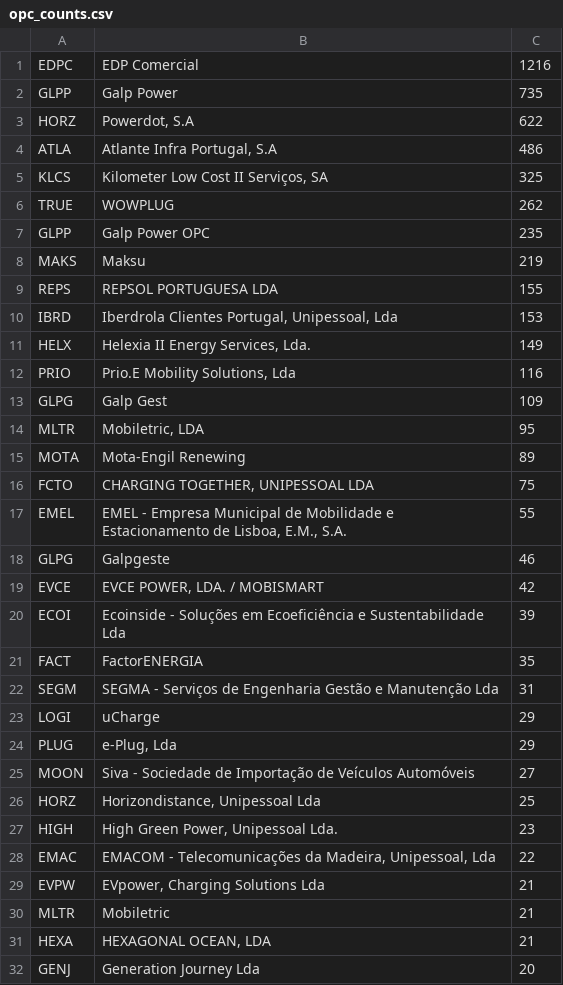
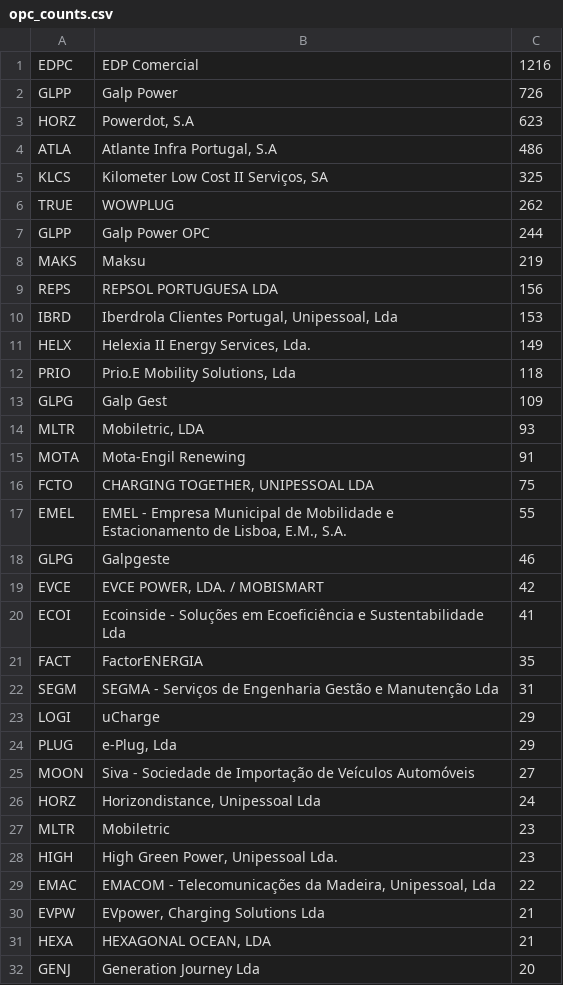
Before and after one commit to avataranedotas/get_NAP_mobie, a CSV file: opc_counts.csv, drawn as a sheet; only a part is shown; the diff covers the shown part only.

```diff
--- a/opc_counts.csv
+++ b/opc_counts.csv
@@ -1,4 +1,4 @@
 EDPC;EDP Comercial;1216
-GLPP;Galp Power;735
-HORZ;Powerdot, S.A;622
+GLPP;Galp Power;726
+HORZ;Powerdot, S.A;623
 ATLA;Atlante Infra Portugal, S.A;486
@@ -6,11 +6,11 @@ KLCS;Kilometer Low Cost II Serviços, SA;325
 TRUE;WOWPLUG;262
-GLPP;Galp Power OPC;235
+GLPP;Galp Power OPC;244
 MAKS;Maksu;219
-REPS;REPSOL PORTUGUESA LDA;155
+REPS;REPSOL PORTUGUESA LDA;156
 IBRD;Iberdrola Clientes Portugal, Unipessoal, Lda;153
 HELX;Helexia II Energy Services, Lda.;149
-PRIO;Prio.E Mobility Solutions, Lda;116
+PRIO;Prio.E Mobility Solutions, Lda;118
 GLPG;Galp Gest;109
-MLTR;Mobiletric, LDA;95
-MOTA;Mota-Engil Renewing;89
+MLTR;Mobiletric, LDA;93
+MOTA;Mota-Engil Renewing;91
 FCTO;CHARGING TOGETHER, UNIPESSOAL LDA;75
@@ -19,3 +19,3 @@ GLPG;Galpgeste;46
 EVCE;EVCE POWER, LDA. / MOBISMART;42
-ECOI;Ecoinside - Soluções em Ecoeficiência e Sustentabilidade Lda;39
+ECOI;Ecoinside - Soluções em Ecoeficiência e Sustentabilidade Lda;41
 FACT;FactorENERGIA;35
@@ -25,3 +25,4 @@ PLUG;e-Plug, Lda;29
 MOON;Siva - Sociedade de Importação de Veículos Automóveis;27
-HORZ;Horizondistance, Unipessoal Lda;25
+HORZ;Horizondistance, Unipessoal Lda;24
+MLTR;Mobiletric;23
 HIGH;High Green Power, Unipessoal Lda.;23
@@ -29,3 +30,2 @@ EMAC;EMACOM - Telecomunicações da Madeira, Unipessoal, Lda;22
 EVPW;EVpower, Charging Solutions Lda;21
-MLTR;Mobiletric;21
 HEXA;HEXAGONAL OCEAN, LDA;21
```
Also changed, not shown: 2 added rows and 2 removed rows elsewhere in this file, 5 other files.
